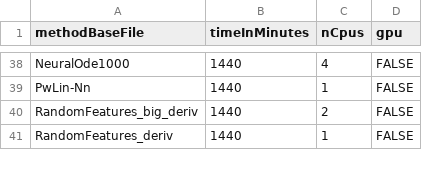
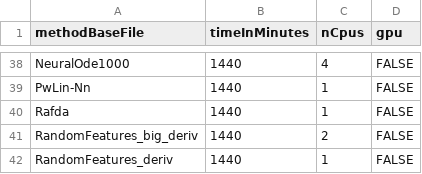
Before and after one commit to chroetz/DEEBextras, a CSV file: DbLorenzBig/hyper/_slurmTime.csv, drawn as a sheet; only a part is shown, gaps mark what is left out.

Commit message:
rafda

```diff
--- a/DbLorenzBig/hyper/_slurmTime.csv
+++ b/DbLorenzBig/hyper/_slurmTime.csv
@@ -39,2 +39,3 @@ NeuralOde1000,1440,4,FALSE
 PwLin-Nn,1440,1,FALSE
+Rafda,1440,1,FALSE
 RandomFeatures_big_deriv,1440,2,FALSE
```
Also changed, not shown: 3 other files.
